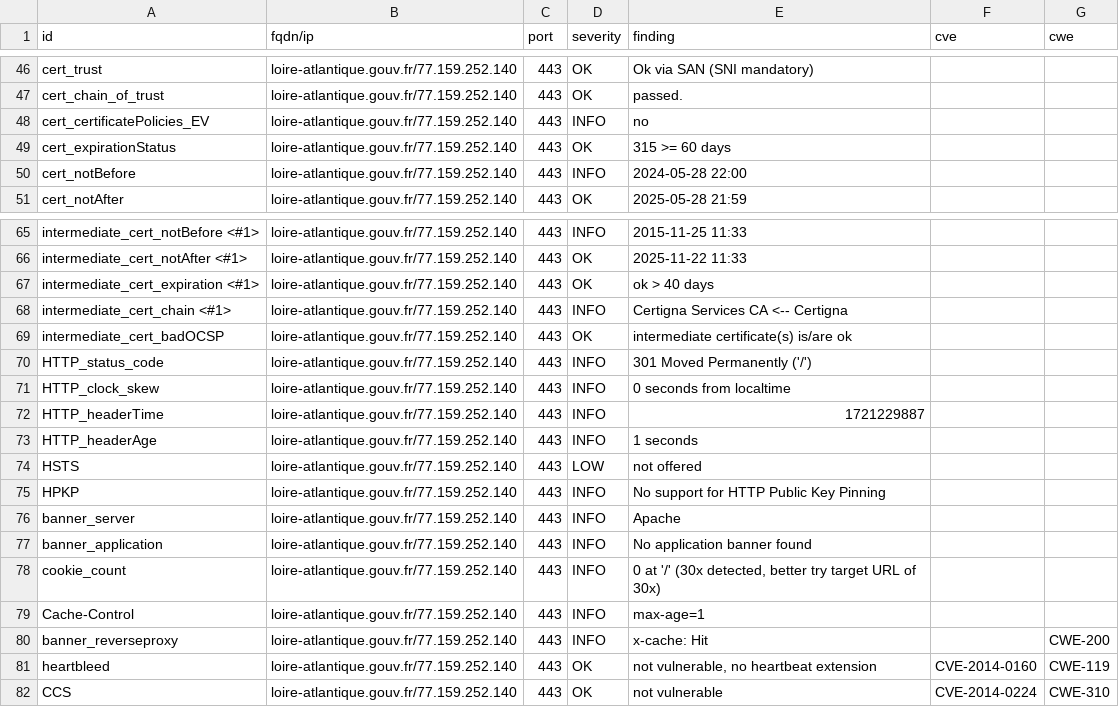
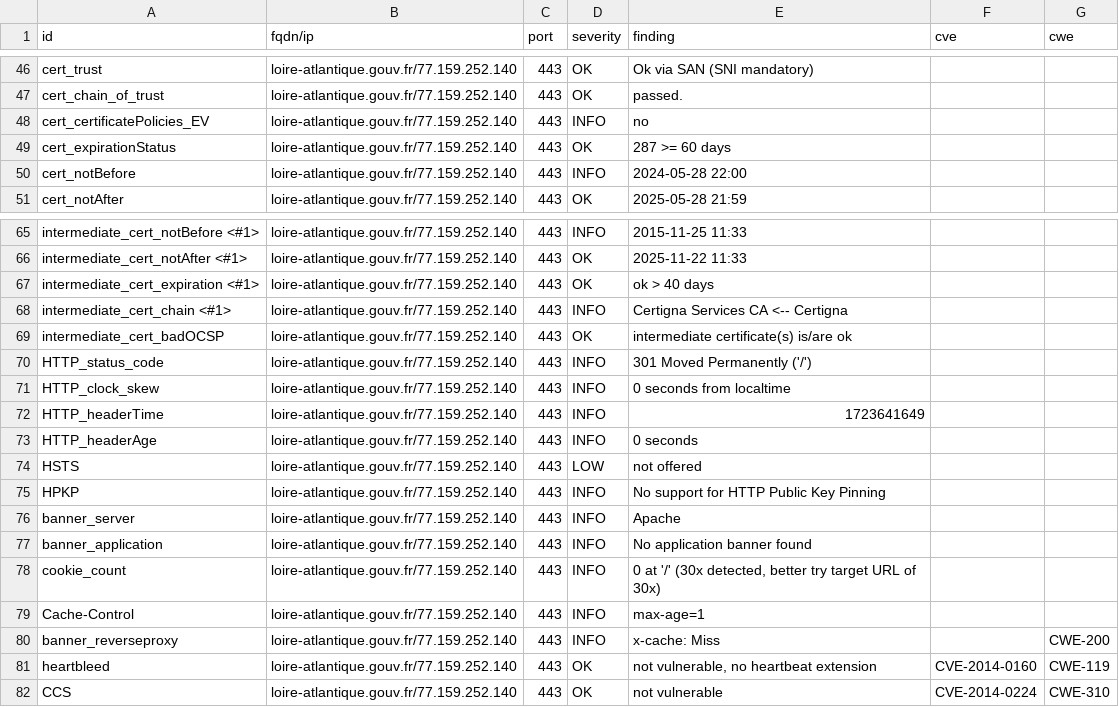
Before and after one commit to GKO-org/dashlordPrd6, a CSV file: results/aHR0cHM6Ly9sb2lyZS1hdGxhbnRpcXVlLmdvdXYuZnI=/testssl.csv, drawn as a sheet; only a part is shown, gaps mark what is left out.

```diff
--- a/results/aHR0cHM6Ly9sb2lyZS1hdGxhbnRpcXVlLmdvdXYuZnI=/testssl.csv
+++ b/results/aHR0cHM6Ly9sb2lyZS1hdGxhbnRpcXVlLmdvdXYuZnI=/testssl.csv
@@ -48,3 +48,3 @@
 "cert_certificatePolicies_EV","loire-atlantique.gouv.fr/77.159.252.140","443","INFO","no","",""
-"cert_expirationStatus","loire-atlantique.gouv.fr/77.159.252.140","443","OK","315 >= 60 days","",""
+"cert_expirationStatus","loire-atlantique.gouv.fr/77.159.252.140","443","OK","287 >= 60 days","",""
 "cert_notBefore","loire-atlantique.gouv.fr/77.159.252.140","443","INFO","2024-05-28 22:00","",""
@@ -71,4 +71,4 @@
 "HTTP_clock_skew","loire-atlantique.gouv.fr/77.159.252.140","443","INFO","0 seconds from localtime","",""
-"HTTP_headerTime","loire-atlantique.gouv.fr/77.159.252.140","443","INFO","1721229887","",""
-"HTTP_headerAge","loire-atlantique.gouv.fr/77.159.252.140","443","INFO","1 seconds","",""
+"HTTP_headerTime","loire-atlantique.gouv.fr/77.159.252.140","443","INFO","1723641649","",""
+"HTTP_headerAge","loire-atlantique.gouv.fr/77.159.252.140","443","INFO","0 seconds","",""
 "HSTS","loire-atlantique.gouv.fr/77.159.252.140","443","LOW","not offered","",""
@@ -79,3 +79,3 @@
 "Cache-Control","loire-atlantique.gouv.fr/77.159.252.140","443","INFO","max-age=1","",""
-"banner_reverseproxy","loire-atlantique.gouv.fr/77.159.252.140","443","INFO","x-cache: Hit","","CWE-200"
+"banner_reverseproxy","loire-atlantique.gouv.fr/77.159.252.140","443","INFO","x-cache: Miss","","CWE-200"
 "heartbleed","loire-atlantique.gouv.fr/77.159.252.140","443","OK","not vulnerable, no heartbeat extension","CVE-2014-0160","CWE-119"
```
Also changed, not shown: 10 other files.
